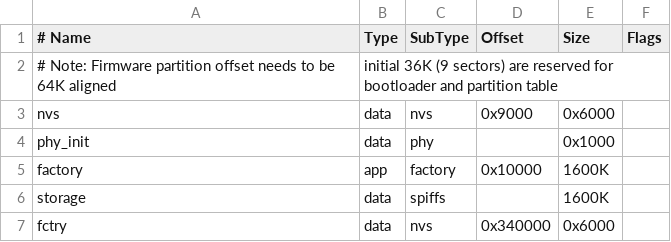
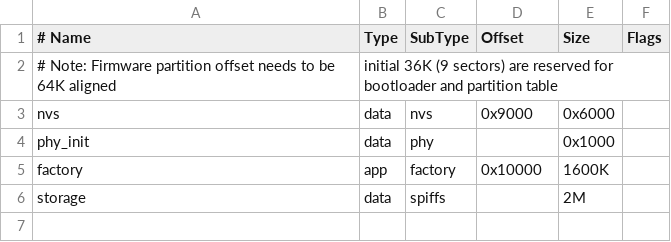
Before and after one commit to zebin-wu/homekit-bridge, a CSV file: platform/esp/partitions.csv, drawn as a sheet.

```diff
--- a/platform/esp/partitions.csv
+++ b/platform/esp/partitions.csv
@@ -5,3 +5,2 @@ phy_init, data, phy,     ,         0x1000,
 factory,  app,  factory, 0x10000,  1600K,
-storage,  data, spiffs,  ,         1600K,
-fctry,    data, nvs,     0x340000, 0x6000
+storage,  data, spiffs,  ,         2M,
```
Also changed, not shown: 7 other files.
